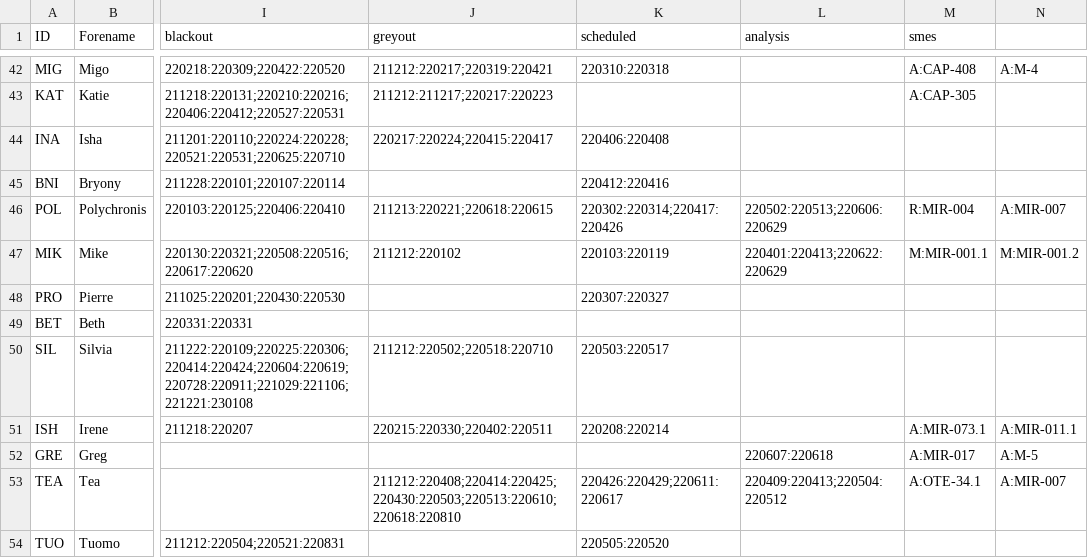
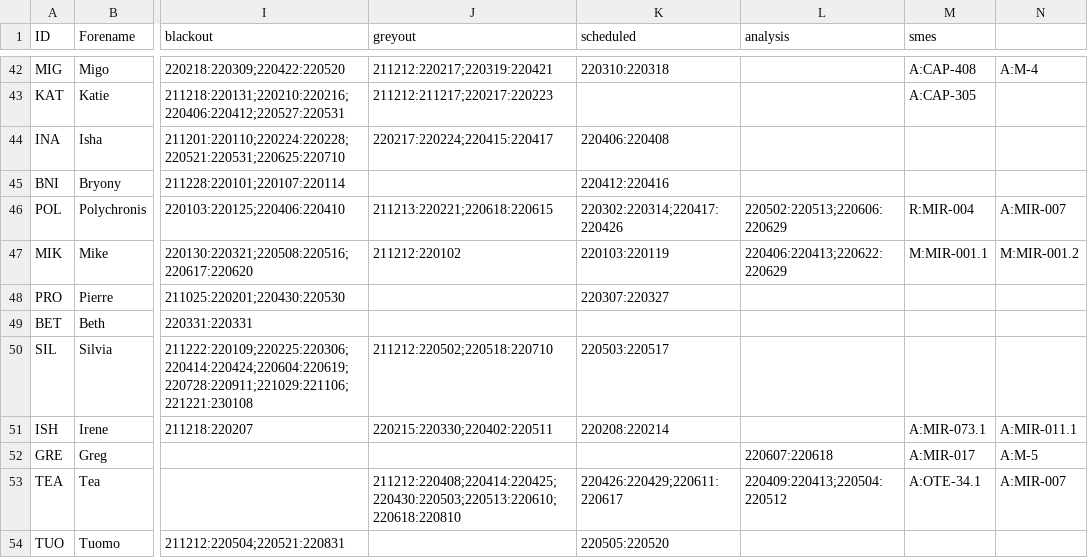
Before and after one commit to AGlasse/timeliner, a CSV file: inputs/staff.csv, drawn as a sheet; only a part is shown, gaps mark what is left out; the diff names each change by its address in the sheet, - before the commit and + after, or states it on an @@ line.

Commit message:
12/3/22 - Jane analysis start date back to 7/4/22 - Also, spotted (and mitigated) a bug in the calendar display which was double plotting early CARs onto the end of commissioing. Needs a full fix.

```diff
--- a/inputs/staff.csv
+++ b/inputs/staff.csv
-L47 (analysis): 220401:220413;220622:220629
+L47 (analysis): 220406:220413;220622:220629
```
Also changed, not shown: 6 other files.
